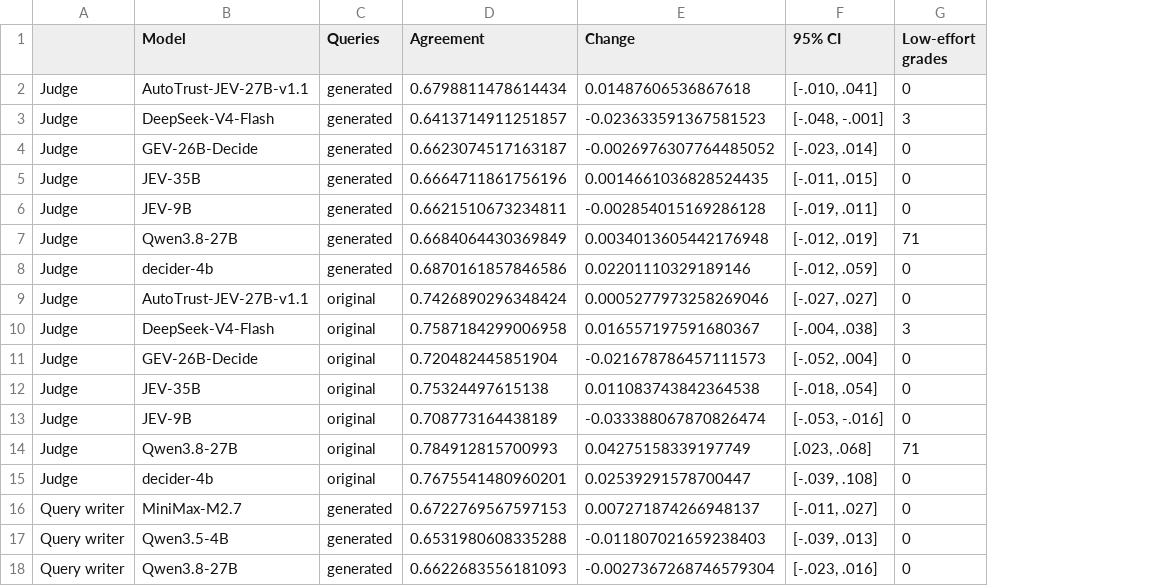
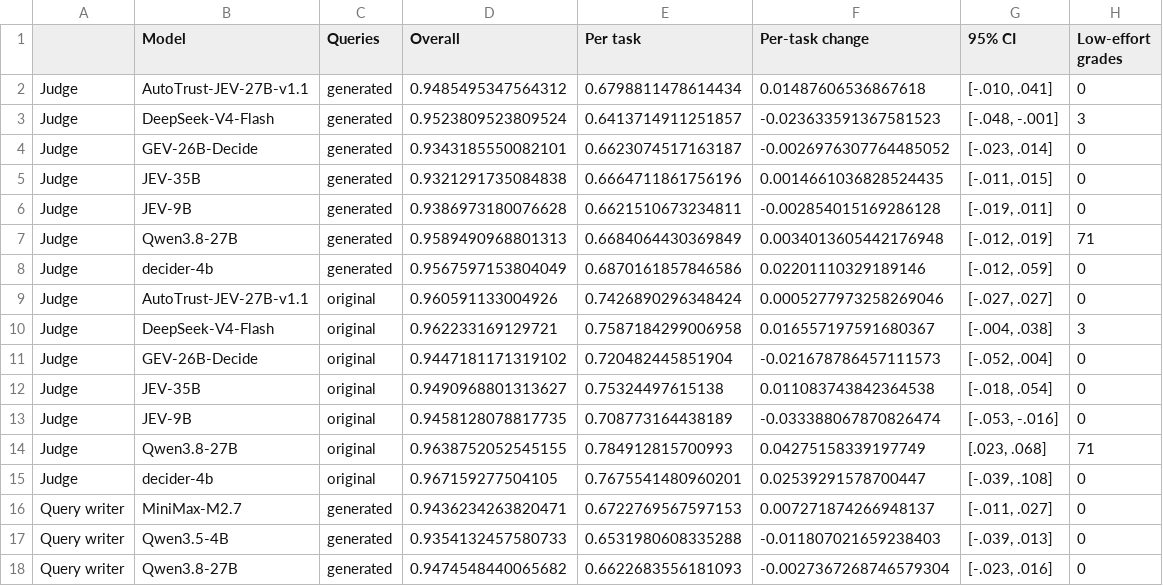
Before and after one commit to embeddings-benchmark/gym-paper, a CSV file: tables/judges.csv, drawn as a sheet; addresses are those after the commit; the diff names each change by its address in the sheet, - before the commit and + after, or states it on an @@ line.

```diff
--- a/tables/judges.csv
+++ b/tables/judges.csv
+column D (Overall), rows 2-18: 0.9485495347564312 | 0.9523809523809524 | 0.9343185550082101 | 0.9321291735084838 | 0.9386973180076628 | 0.9589490968801313 | 0.9567597153804049 | 0.960591133004926 | 0.962233169129721 | 0.9447181171319102 | 0.9490968801313627 | 0.9458128078817735 | 0.9638752052545155 | 0.967159277504105 | 0.9436234263820471 | 0.9354132457580733 | 0.9474548440065682
-E1: Agreement
+E1: Per task
-F1: Change
+F1: Per-task change
```
Also changed, not shown: tables/main_table.csv, 27 other files.
